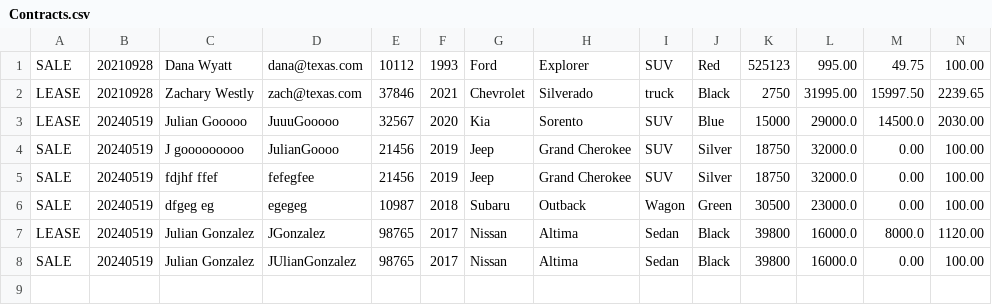
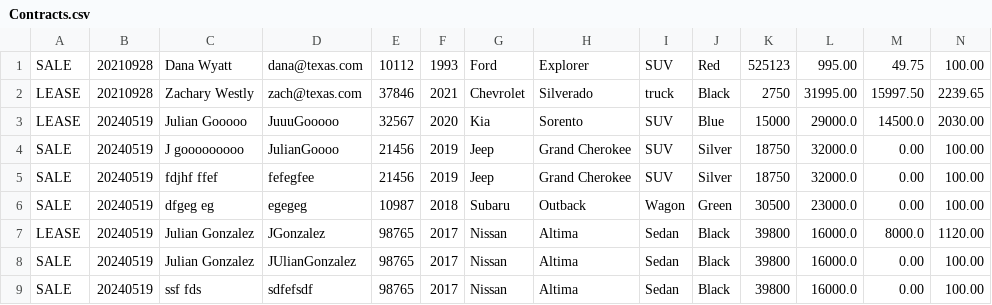
Before and after one commit to JulianRG4/Work-Shop-Car-Dealership-2, a CSV file: CarDealerWorkShop/Files/Contracts.csv, drawn as a sheet; only a part is shown; rows hold the shown columns only; the diff names each change by its address in the sheet, - before the commit and + after, or states it on an @@ line.

```diff
--- a/CarDealerWorkShop/Files/Contracts.csv
+++ b/CarDealerWorkShop/Files/Contracts.csv
+row 9: SALE | 20240519 | ssf fds | sdfefsdf | 98765 | 2017 | Nissan | Altima | Sedan | Black | 39800 | 16000.0 | 0.00 | 100.00
```
Also changed, not shown: CarDealerWorkShop/Files/inventory.csv.
